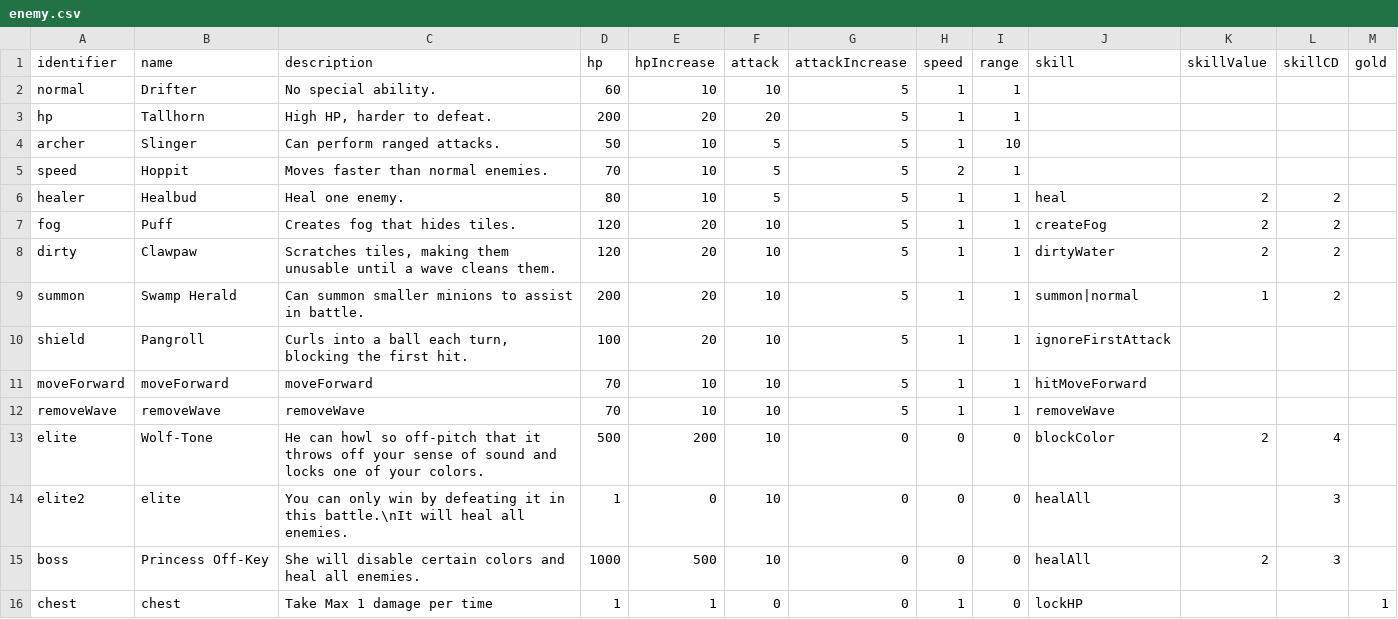
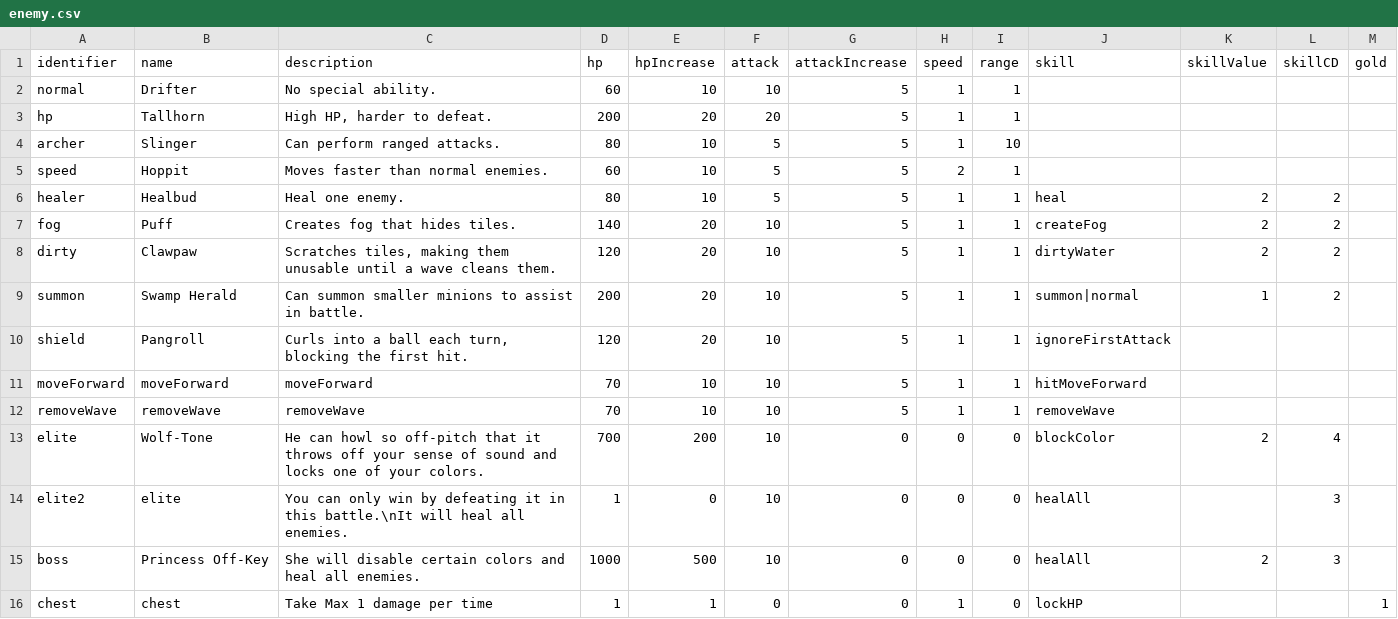
Before and after one commit to shshwdr/wave, a CSV file: Assets/Resources/csv/enemy.csv, drawn as a sheet.

```diff
--- a/Assets/Resources/csv/enemy.csv
+++ b/Assets/Resources/csv/enemy.csv
@@ -3,12 +3,12 @@ normal,Drifter,No special ability.,60,10,10,5,1,1,,,,
 hp,Tallhorn,"High HP, harder to defeat.",200,20,20,5,1,1,,,,
-archer,Slinger,Can perform ranged attacks.,50,10,5,5,1,10,,,,
-speed,Hoppit,Moves faster than normal enemies.,70,10,5,5,2,1,,,,
+archer,Slinger,Can perform ranged attacks.,80,10,5,5,1,10,,,,
+speed,Hoppit,Moves faster than normal enemies.,60,10,5,5,2,1,,,,
 healer,Healbud,Heal one enemy.,80,10,5,5,1,1,heal,2,2,
-fog,Puff,Creates fog that hides tiles.,120,20,10,5,1,1,createFog,2,2,
+fog,Puff,Creates fog that hides tiles.,140,20,10,5,1,1,createFog,2,2,
 dirty,Clawpaw,"Scratches tiles, making them unusable until a wave cleans them.",120,20,10,5,1,1,dirtyWater,2,2,
 summon,Swamp Herald,Can summon smaller minions to assist in battle.,200,20,10,5,1,1,summon|normal,1,2,
-shield,Pangroll,"Curls into a ball each turn, blocking the first hit.",100,20,10,5,1,1,ignoreFirstAttack,,,
+shield,Pangroll,"Curls into a ball each turn, blocking the first hit.",120,20,10,5,1,1,ignoreFirstAttack,,,
 moveForward,moveForward,moveForward,70,10,10,5,1,1,hitMoveForward,,,
 removeWave,removeWave,removeWave,70,10,10,5,1,1,removeWave,,,
-elite,Wolf-Tone,He can howl so off-pitch that it throws off your sense of sound and locks one of your colors.,500,200,10,0,0,0,blockColor,2,4,
+elite,Wolf-Tone,He can howl so off-pitch that it throws off your sense of sound and locks one of your colors.,700,200,10,0,0,0,blockColor,2,4,
 elite2,elite,You can only win by defeating it in this battle.\nIt will heal all enemies.,1,0,10,0,0,0,healAll,,3,
```
Also changed, not shown: Assets/Resources/csv/event.csv, Assets/Resources/csv/level.csv, 10 other files.
